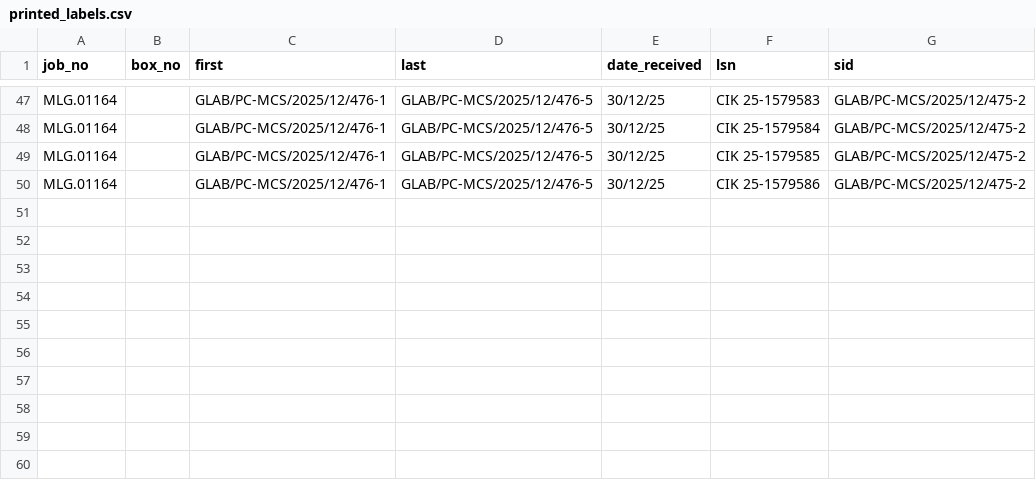
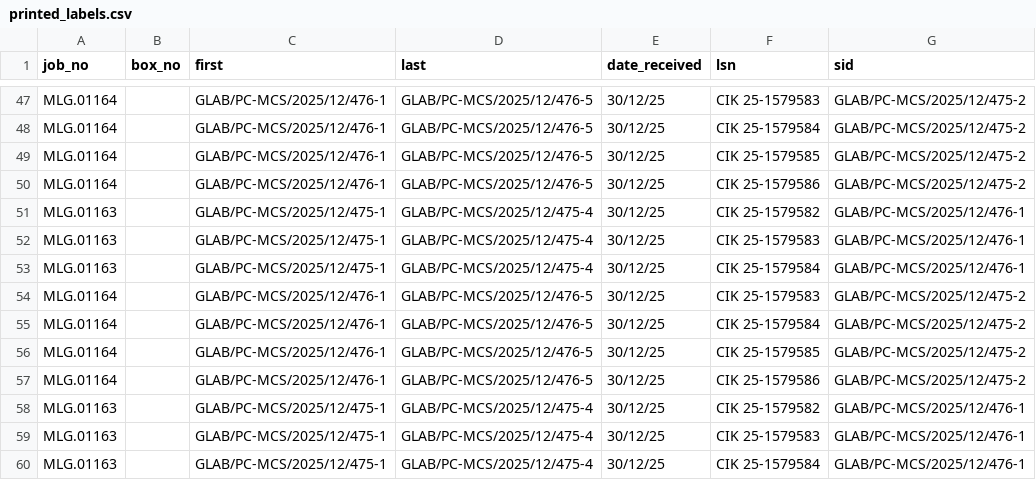
Before and after one commit to dowithsudo/Geoservice-Print-Job, a CSV file: data/printed_labels.csv, drawn as a sheet; only a part is shown, gaps mark what is left out.

```diff
--- a/data/printed_labels.csv
+++ b/data/printed_labels.csv
@@ -50 +50,11 @@ MLG.01164,,GLAB/PC-MCS/2025/12/476-1,GLAB/PC-MCS/2025/12/476-5,30/12/25,CIK 25-1
 MLG.01164,,GLAB/PC-MCS/2025/12/476-1,GLAB/PC-MCS/2025/12/476-5,30/12/25,CIK 25-1579586,GLAB/PC-MCS/2025/12/475-2
+MLG.01163,,GLAB/PC-MCS/2025/12/475-1,GLAB/PC-MCS/2025/12/475-4,30/12/25,CIK 25-1579582,GLAB/PC-MCS/2025/12/476-1
+MLG.01163,,GLAB/PC-MCS/2025/12/475-1,GLAB/PC-MCS/2025/12/475-4,30/12/25,CIK 25-1579583,GLAB/PC-MCS/2025/12/476-1
+MLG.01163,,GLAB/PC-MCS/2025/12/475-1,GLAB/PC-MCS/2025/12/475-4,30/12/25,CIK 25-1579584,GLAB/PC-MCS/2025/12/476-1
+MLG.01164,,GLAB/PC-MCS/2025/12/476-1,GLAB/PC-MCS/2025/12/476-5,30/12/25,CIK 25-1579583,GLAB/PC-MCS/2025/12/475-2
+MLG.01164,,GLAB/PC-MCS/2025/12/476-1,GLAB/PC-MCS/2025/12/476-5,30/12/25,CIK 25-1579584,GLAB/PC-MCS/2025/12/475-2
+MLG.01164,,GLAB/PC-MCS/2025/12/476-1,GLAB/PC-MCS/2025/12/476-5,30/12/25,CIK 25-1579585,GLAB/PC-MCS/2025/12/475-2
+MLG.01164,,GLAB/PC-MCS/2025/12/476-1,GLAB/PC-MCS/2025/12/476-5,30/12/25,CIK 25-1579586,GLAB/PC-MCS/2025/12/475-2
+MLG.01163,,GLAB/PC-MCS/2025/12/475-1,GLAB/PC-MCS/2025/12/475-4,30/12/25,CIK 25-1579582,GLAB/PC-MCS/2025/12/476-1
+MLG.01163,,GLAB/PC-MCS/2025/12/475-1,GLAB/PC-MCS/2025/12/475-4,30/12/25,CIK 25-1579583,GLAB/PC-MCS/2025/12/476-1
+MLG.01163,,GLAB/PC-MCS/2025/12/475-1,GLAB/PC-MCS/2025/12/475-4,30/12/25,CIK 25-1579584,GLAB/PC-MCS/2025/12/476-1
```
Also changed, not shown: 15 other files.
